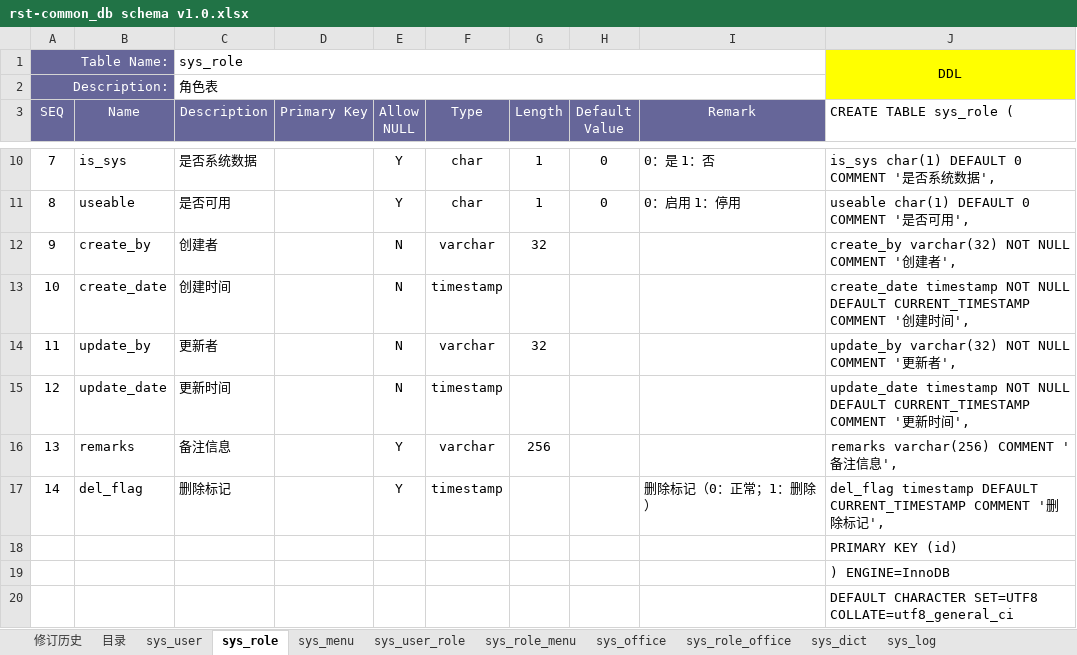
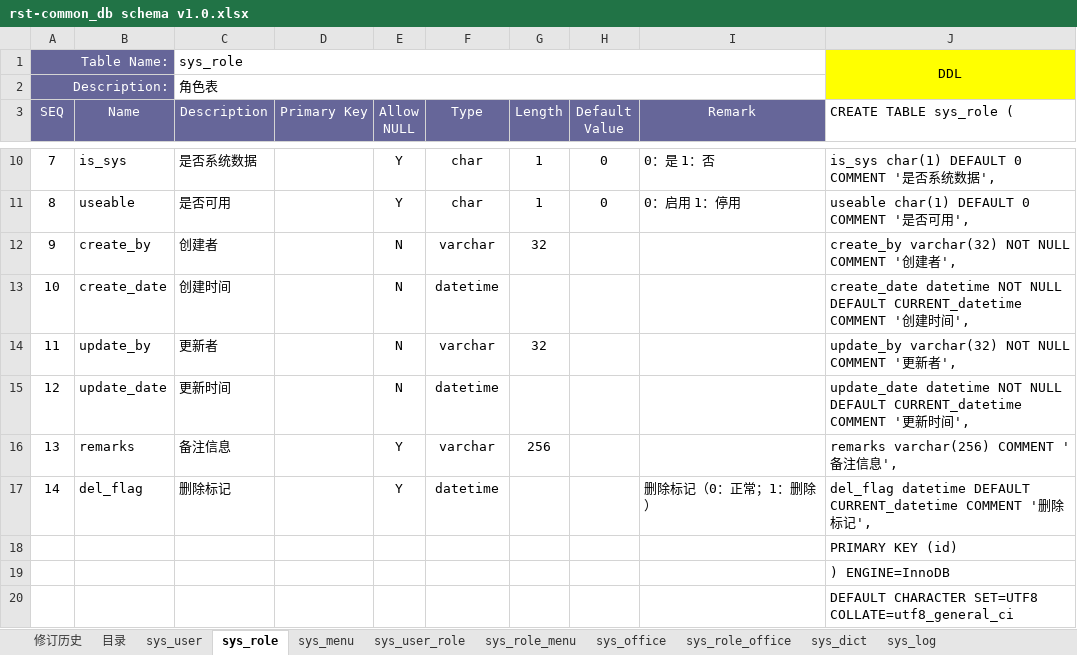
Before and after one commit to fancyrst/rst-mall, an Excel workbook: demo/db/rst-common_db schema v1.0.xlsx, sheet sys_role, drawn as a sheet; only a part is shown, gaps mark what is left out; values as stored, in another font and other column widths than the file's, no borders; the diff names each change by its address in the sheet, - before the commit and + after, or states it on an @@ line.

```diff
--- a/demo/db/rst-common_db schema v1.0.xlsx (sheet sys_role)
+++ b/demo/db/rst-common_db schema v1.0.xlsx (sheet sys_role)
-F13 (Type): timestamp
+F13 (Type): datetime
-J13 (CREATE TABLE sys_role (): create_date timestamp NOT NULL DEFAULT CURRENT_TIMESTAMP COMMENT '…
+J13 (CREATE TABLE sys_role (): create_date datetime NOT NULL DEFAULT CURRENT_datetime COMMENT '…
-F15 (Type): timestamp
+F15 (Type): datetime
-J15 (CREATE TABLE sys_role (): update_date timestamp NOT NULL DEFAULT CURRENT_TIMESTAMP COMMENT '…
+J15 (CREATE TABLE sys_role (): update_date datetime NOT NULL DEFAULT CURRENT_datetime COMMENT '…
-F17 (Type): timestamp
+F17 (Type): datetime
-J17 (CREATE TABLE sys_role (): del_flag timestamp DEFAULT CURRENT_TIMESTAMP COMMENT '…
+J17 (CREATE TABLE sys_role (): del_flag datetime DEFAULT CURRENT_datetime COMMENT '…
```
Also changed, not shown: sheet sys_user, sheet sys_dict, sheet sys_menu, sheet sys_office, sheet sys_log, formulas that keep their value, demo/db/rst-mall_db schema v1.0.xlsx, 1 other file.
